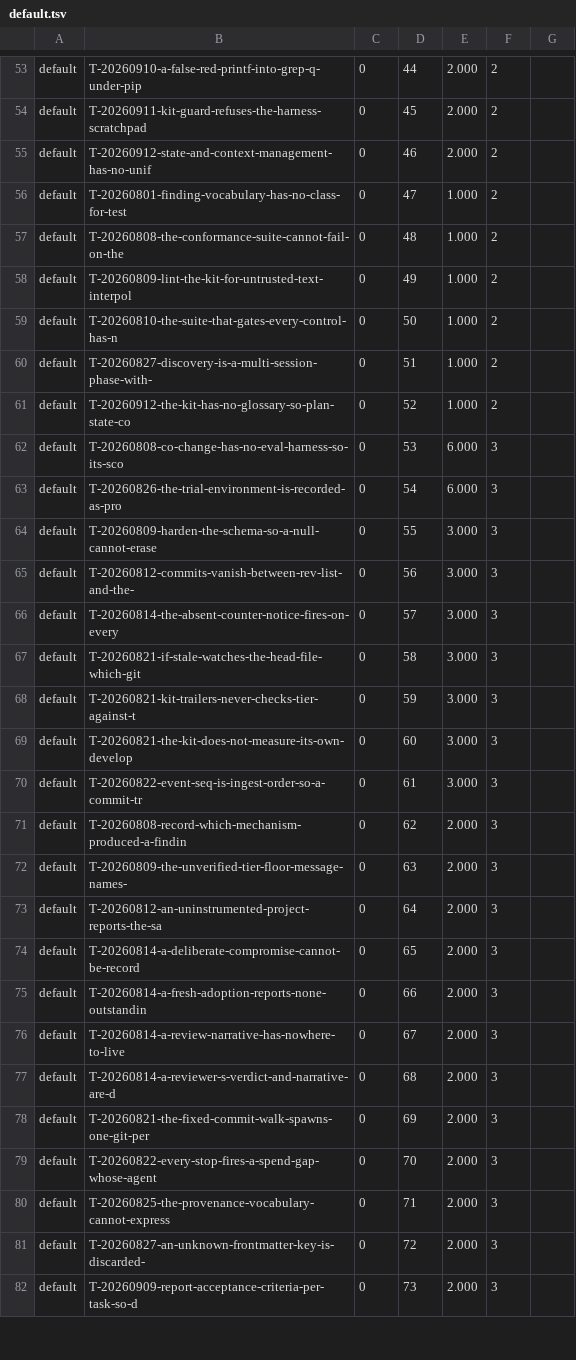
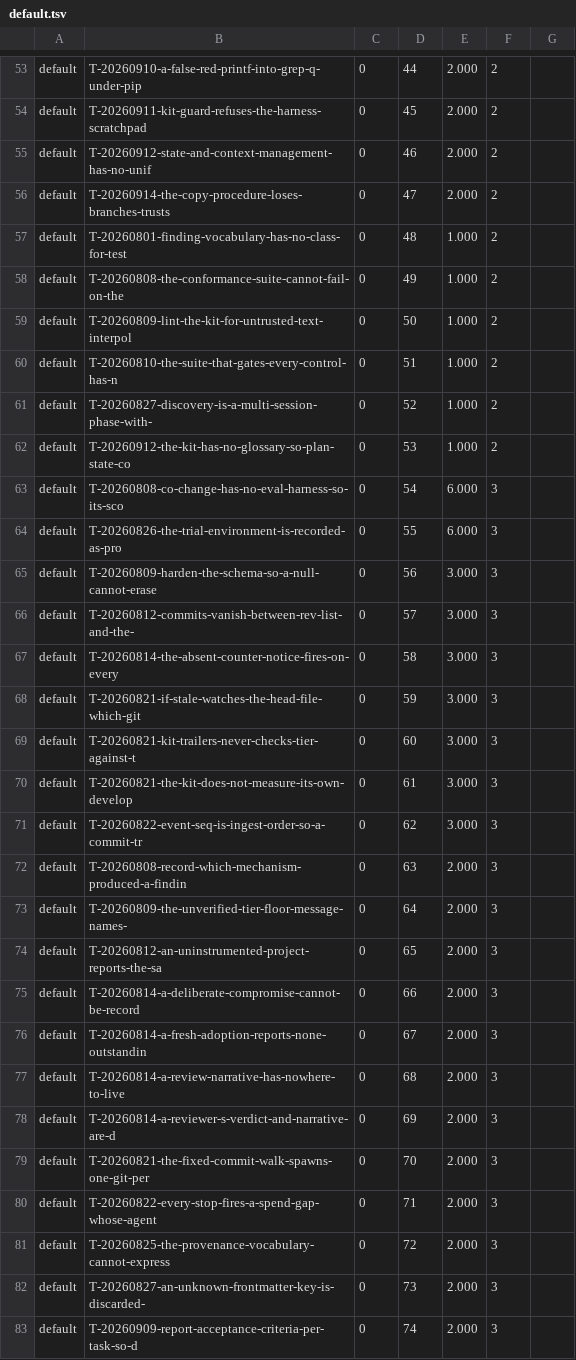
Before and after one commit to raghuveer/coding-kit, a TSV file: .project/plans/default.tsv, drawn as a sheet; only a part is shown, gaps mark what is left out; the diff covers the shown part only.

```diff
--- a/.project/plans/default.tsv
+++ b/.project/plans/default.tsv
@@ -55,28 +55,29 @@ default	T-20260911-kit-guard-refuses-the-harness-scratchpad	0	45	2.000	2
 default	T-20260912-state-and-context-management-has-no-unif	0	46	2.000	2
-default	T-20260801-finding-vocabulary-has-no-class-for-test	0	47	1.000	2
-default	T-20260808-the-conformance-suite-cannot-fail-on-the	0	48	1.000	2
-default	T-20260809-lint-the-kit-for-untrusted-text-interpol	0	49	1.000	2
-default	T-20260810-the-suite-that-gates-every-control-has-n	0	50	1.000	2
-default	T-20260827-discovery-is-a-multi-session-phase-with-	0	51	1.000	2
-default	T-20260912-the-kit-has-no-glossary-so-plan-state-co	0	52	1.000	2
-default	T-20260808-co-change-has-no-eval-harness-so-its-sco	0	53	6.000	3
-default	T-20260826-the-trial-environment-is-recorded-as-pro	0	54	6.000	3
-default	T-20260809-harden-the-schema-so-a-null-cannot-erase	0	55	3.000	3
-default	T-20260812-commits-vanish-between-rev-list-and-the-	0	56	3.000	3
-default	T-20260814-the-absent-counter-notice-fires-on-every	0	57	3.000	3
-default	T-20260821-if-stale-watches-the-head-file-which-git	0	58	3.000	3
-default	T-20260821-kit-trailers-never-checks-tier-against-t	0	59	3.000	3
-default	T-20260821-the-kit-does-not-measure-its-own-develop	0	60	3.000	3
-default	T-20260822-event-seq-is-ingest-order-so-a-commit-tr	0	61	3.000	3
-default	T-20260808-record-which-mechanism-produced-a-findin	0	62	2.000	3
-default	T-20260809-the-unverified-tier-floor-message-names-	0	63	2.000	3
-default	T-20260812-an-uninstrumented-project-reports-the-sa	0	64	2.000	3
-default	T-20260814-a-deliberate-compromise-cannot-be-record	0	65	2.000	3
-default	T-20260814-a-fresh-adoption-reports-none-outstandin	0	66	2.000	3
-default	T-20260814-a-review-narrative-has-nowhere-to-live	0	67	2.000	3
-default	T-20260814-a-reviewer-s-verdict-and-narrative-are-d	0	68	2.000	3
-default	T-20260821-the-fixed-commit-walk-spawns-one-git-per	0	69	2.000	3
-default	T-20260822-every-stop-fires-a-spend-gap-whose-agent	0	70	2.000	3
-default	T-20260825-the-provenance-vocabulary-cannot-express	0	71	2.000	3
-default	T-20260827-an-unknown-frontmatter-key-is-discarded-	0	72	2.000	3
-default	T-20260909-report-acceptance-criteria-per-task-so-d	0	73	2.000	3
+default	T-20260914-the-copy-procedure-loses-branches-trusts	0	47	2.000	2
+default	T-20260801-finding-vocabulary-has-no-class-for-test	0	48	1.000	2
+default	T-20260808-the-conformance-suite-cannot-fail-on-the	0	49	1.000	2
+default	T-20260809-lint-the-kit-for-untrusted-text-interpol	0	50	1.000	2
+default	T-20260810-the-suite-that-gates-every-control-has-n	0	51	1.000	2
+default	T-20260827-discovery-is-a-multi-session-phase-with-	0	52	1.000	2
+default	T-20260912-the-kit-has-no-glossary-so-plan-state-co	0	53	1.000	2
+default	T-20260808-co-change-has-no-eval-harness-so-its-sco	0	54	6.000	3
+default	T-20260826-the-trial-environment-is-recorded-as-pro	0	55	6.000	3
+default	T-20260809-harden-the-schema-so-a-null-cannot-erase	0	56	3.000	3
+default	T-20260812-commits-vanish-between-rev-list-and-the-	0	57	3.000	3
+default	T-20260814-the-absent-counter-notice-fires-on-every	0	58	3.000	3
+default	T-20260821-if-stale-watches-the-head-file-which-git	0	59	3.000	3
+default	T-20260821-kit-trailers-never-checks-tier-against-t	0	60	3.000	3
+default	T-20260821-the-kit-does-not-measure-its-own-develop	0	61	3.000	3
+default	T-20260822-event-seq-is-ingest-order-so-a-commit-tr	0	62	3.000	3
+default	T-20260808-record-which-mechanism-produced-a-findin	0	63	2.000	3
+default	T-20260809-the-unverified-tier-floor-message-names-	0	64	2.000	3
+default	T-20260812-an-uninstrumented-project-reports-the-sa	0	65	2.000	3
+default	T-20260814-a-deliberate-compromise-cannot-be-record	0	66	2.000	3
+default	T-20260814-a-fresh-adoption-reports-none-outstandin	0	67	2.000	3
+default	T-20260814-a-review-narrative-has-nowhere-to-live	0	68	2.000	3
+default	T-20260814-a-reviewer-s-verdict-and-narrative-are-d	0	69	2.000	3
+default	T-20260821-the-fixed-commit-walk-spawns-one-git-per	0	70	2.000	3
+default	T-20260822-every-stop-fires-a-spend-gap-whose-agent	0	71	2.000	3
+default	T-20260825-the-provenance-vocabulary-cannot-express	0	72	2.000	3
+default	T-20260827-an-unknown-frontmatter-key-is-discarded-	0	73	2.000	3
+default	T-20260909-report-acceptance-criteria-per-task-so-d	0	74	2.000	3
```
Also changed, not shown: 61 edited cells elsewhere in this file, 2 other files.
